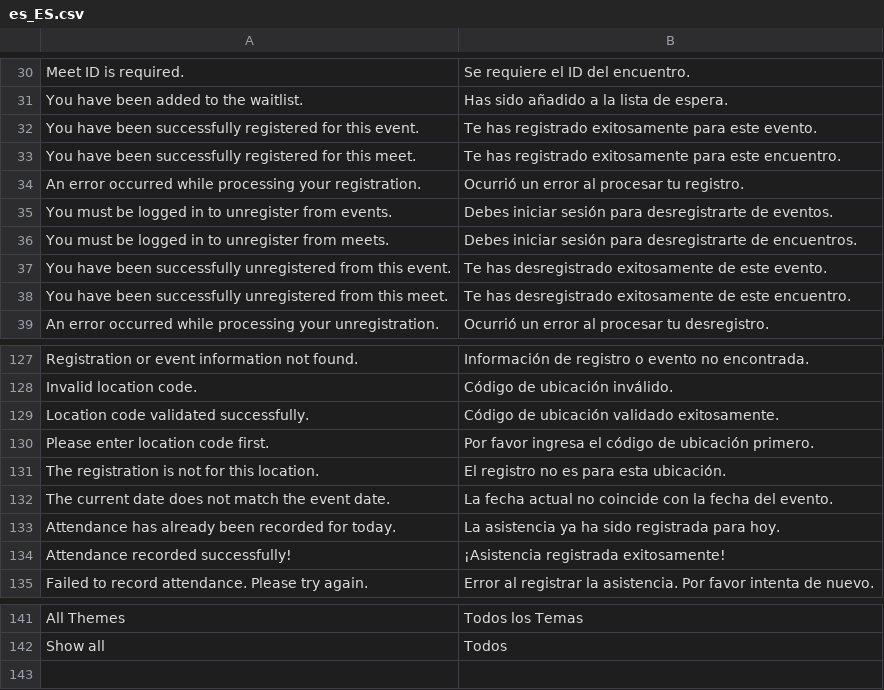
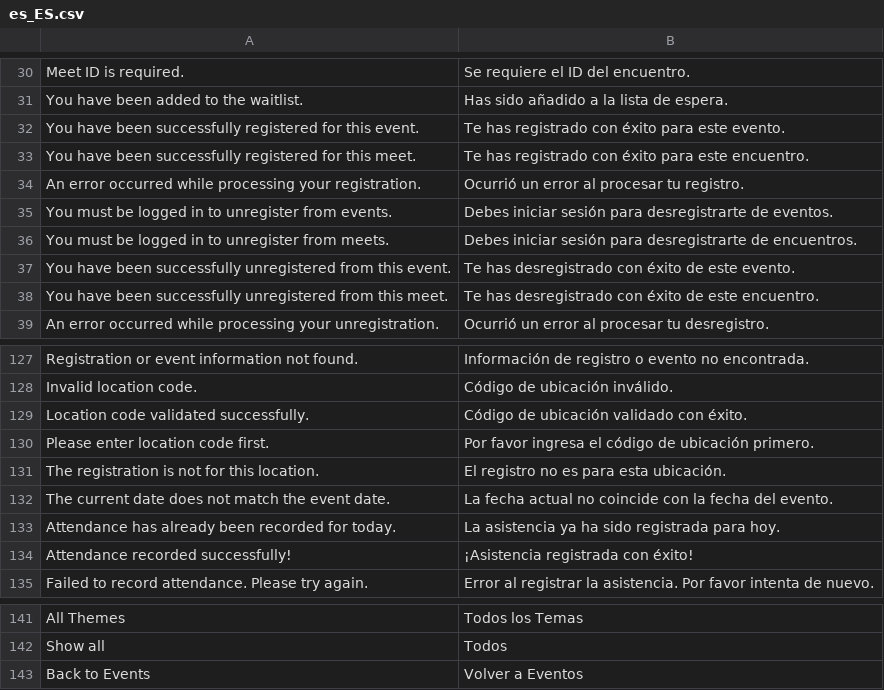
Before and after one commit to SergioViteri/module-events, a CSV file: i18n/es_ES.csv, drawn as a sheet; only a part is shown, gaps mark what is left out.

```diff
--- a/i18n/es_ES.csv
+++ b/i18n/es_ES.csv
@@ -31,4 +31,4 @@
 "You have been added to the waitlist.","Has sido añadido a la lista de espera."
-"You have been successfully registered for this event.","Te has registrado exitosamente para este evento."
-"You have been successfully registered for this meet.","Te has registrado exitosamente para este encuentro."
+"You have been successfully registered for this event.","Te has registrado con éxito para este evento."
+"You have been successfully registered for this meet.","Te has registrado con éxito para este encuentro."
 "An error occurred while processing your registration.","Ocurrió un error al procesar tu registro."
@@ -36,4 +36,4 @@
 "You must be logged in to unregister from meets.","Debes iniciar sesión para desregistrarte de encuentros."
-"You have been successfully unregistered from this event.","Te has desregistrado exitosamente de este evento."
-"You have been successfully unregistered from this meet.","Te has desregistrado exitosamente de este encuentro."
+"You have been successfully unregistered from this event.","Te has desregistrado con éxito de este evento."
+"You have been successfully unregistered from this meet.","Te has desregistrado con éxito de este encuentro."
 "An error occurred while processing your unregistration.","Ocurrió un error al procesar tu desregistro."
@@ -128,3 +128,3 @@
 "Invalid location code.","Código de ubicación inválido."
-"Location code validated successfully.","Código de ubicación validado exitosamente."
+"Location code validated successfully.","Código de ubicación validado con éxito."
 "Please enter location code first.","Por favor ingresa el código de ubicación primero."
@@ -133,3 +133,3 @@
 "Attendance has already been recorded for today.","La asistencia ya ha sido registrada para hoy."
-"Attendance recorded successfully!","¡Asistencia registrada exitosamente!"
+"Attendance recorded successfully!","¡Asistencia registrada con éxito!"
 "Failed to record attendance. Please try again.","Error al registrar la asistencia. Por favor intenta de nuevo."
@@ -142 +142,2 @@
 "Show all","Todos"
+"Back to Events","Volver a Eventos"
```
Also changed, not shown: 12 other files.
